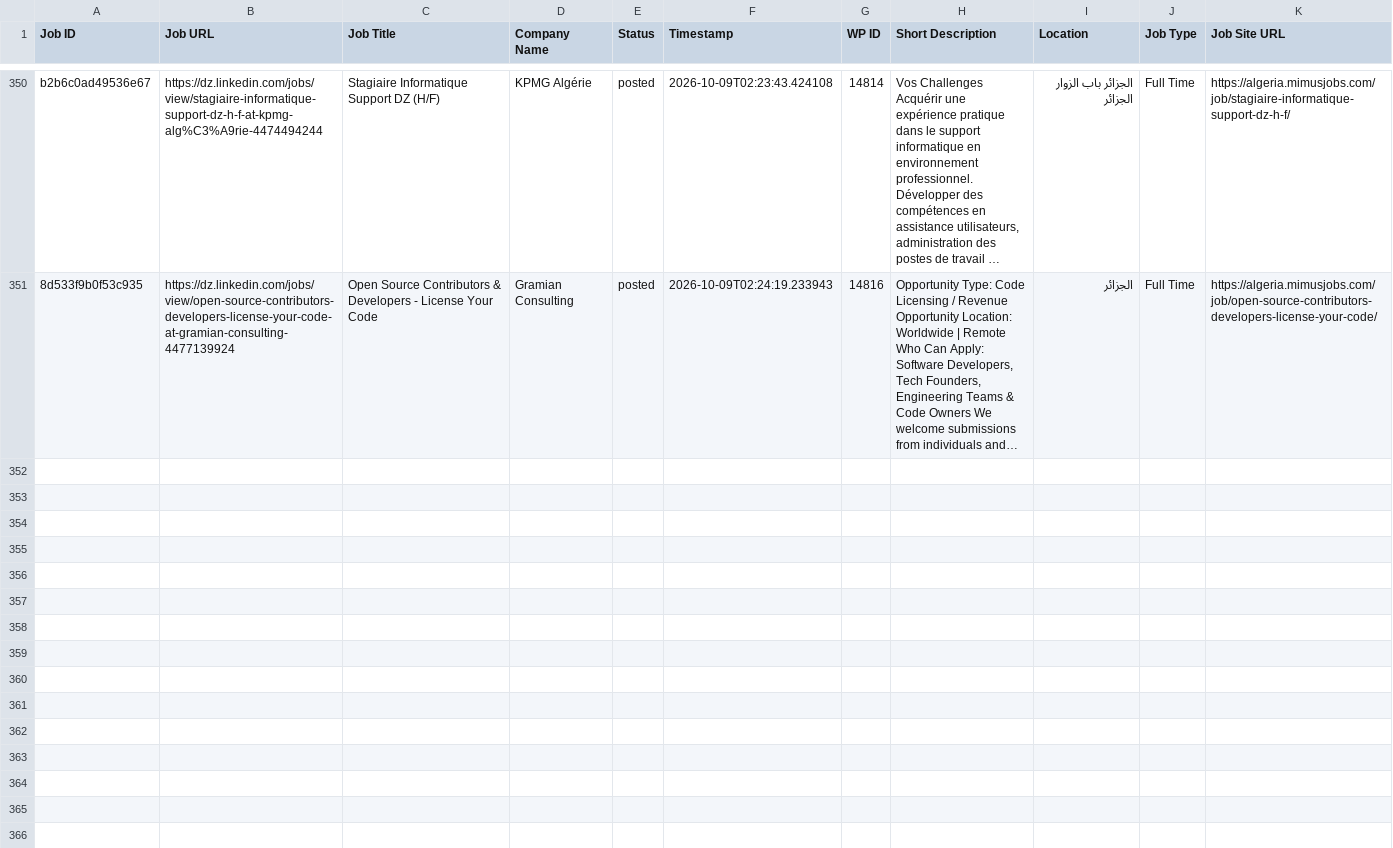
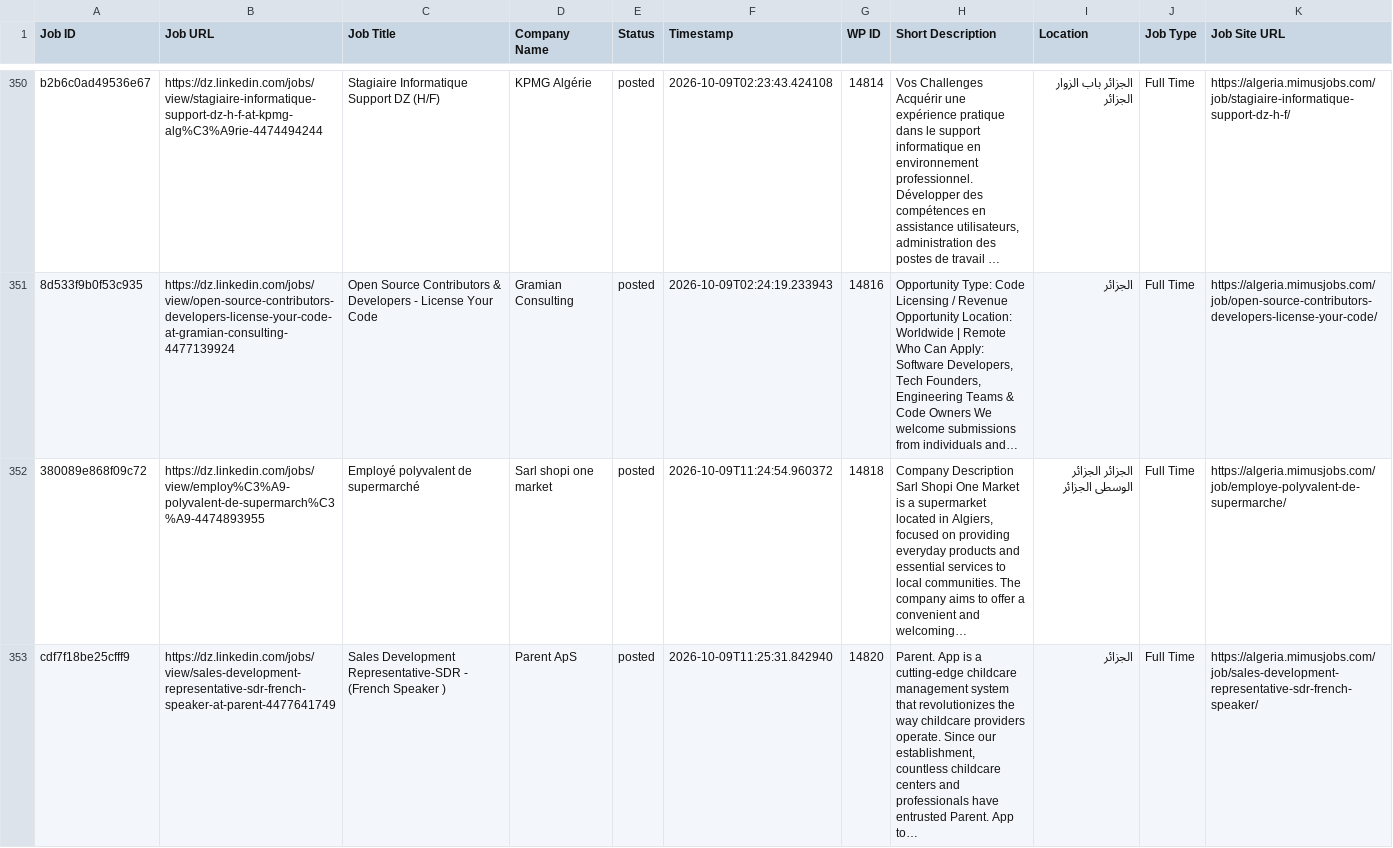
Before and after one commit to projectfetcher/dz, a CSV file: processed_jobs_algeria.csv, drawn as a sheet; only a part is shown, gaps mark what is left out; long unchanged cells end in …; the diff covers the shown part only; the diff names each change by its address in the sheet, - before the commit and + after, or states it on an @@ line.

```diff
--- a/processed_jobs_algeria.csv
+++ b/processed_jobs_algeria.csv
+row 352: 380089e868f09c72 | https://dz.linkedin.com/jobs/view/employ%C3%A9-polyvalent-de-supermarch%C3%A9-4474893955 | Employé polyvalent de supermarché | Sarl shopi one market | posted | 2026-10-09T11:24:54.960372 | 14818 | Company Description Sarl Shopi One Market is a supermarket located in Algiers, focused on providing everyday products and essential services to local communities. The company aims to offer a convenient and welcoming… | الجزائر الجزائر الوسطى الجزائر | Full Time | https://algeria.mimusjobs.com/job/employe-polyvalent-de-supermarche/
+row 353: cdf7f18be25cfff9 | https://dz.linkedin.com/jobs/view/sales-development-representative-sdr-french-speaker-at-parent-4477641749 | Sales Development Representative-SDR - (French Speaker ) | Parent ApS | posted | 2026-10-09T11:25:31.842940 | 14820 | Parent. App is a cutting-edge childcare management system that revolutionizes the way childcare providers operate. Since our establishment, countless childcare centers and professionals have entrusted Parent. App to… | الجزائر | Full Time | https://algeria.mimusjobs.com/job/sales-development-representative-sdr-french-speaker/
```
Also changed, not shown: 4 added rows elsewhere in this file.
